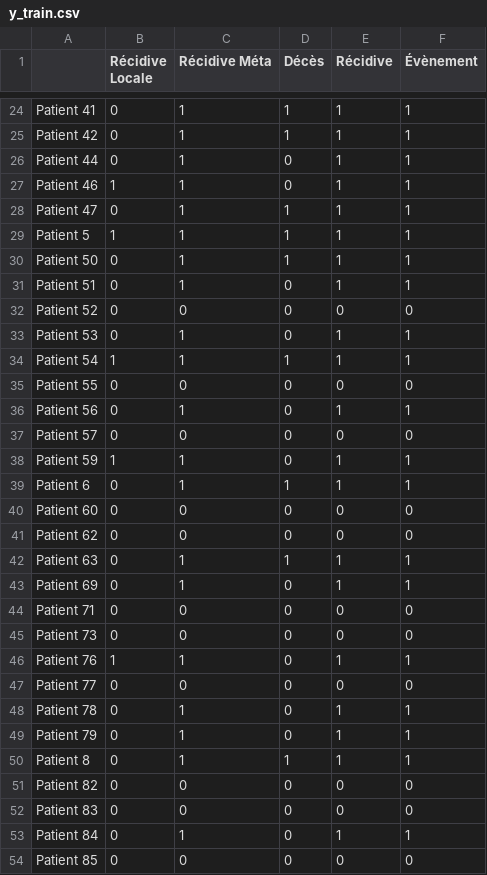
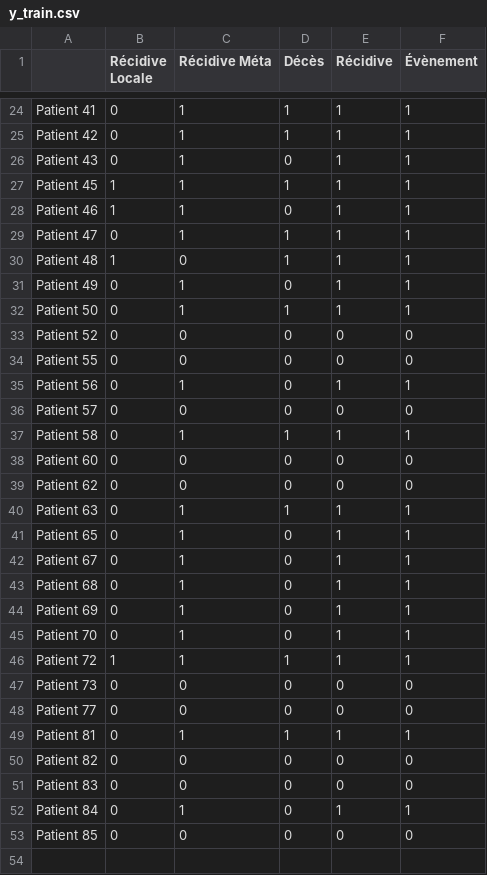
Before and after one commit to ftach/delta-rad, a CSV file: y_train.csv, drawn as a sheet; only a part is shown, gaps mark what is left out; the diff covers the shown part only.

```diff
--- a/y_train.csv
+++ b/y_train.csv
@@ -25,11 +25,10 @@ Patient 41,0,1,1,1,1
 Patient 42,0,1,1,1,1
-Patient 44,0,1,0,1,1
+Patient 43,0,1,0,1,1
+Patient 45,1,1,1,1,1
 Patient 46,1,1,0,1,1
 Patient 47,0,1,1,1,1
-Patient 5,1,1,1,1,1
+Patient 48,1,0,1,1,1
+Patient 49,0,1,0,1,1
 Patient 50,0,1,1,1,1
-Patient 51,0,1,0,1,1
 Patient 52,0,0,0,0,0
-Patient 53,0,1,0,1,1
-Patient 54,1,1,1,1,1
 Patient 55,0,0,0,0,0
@@ -37,4 +36,3 @@ Patient 56,0,1,0,1,1
 Patient 57,0,0,0,0,0
-Patient 59,1,1,0,1,1
-Patient 6,0,1,1,1,1
+Patient 58,0,1,1,1,1
 Patient 60,0,0,0,0,0
@@ -42,10 +40,11 @@ Patient 62,0,0,0,0,0
 Patient 63,0,1,1,1,1
+Patient 65,0,1,0,1,1
+Patient 67,0,1,0,1,1
+Patient 68,0,1,0,1,1
 Patient 69,0,1,0,1,1
-Patient 71,0,0,0,0,0
+Patient 70,0,1,0,1,1
+Patient 72,1,1,1,1,1
 Patient 73,0,0,0,0,0
-Patient 76,1,1,0,1,1
 Patient 77,0,0,0,0,0
-Patient 78,0,1,0,1,1
-Patient 79,0,1,0,1,1
-Patient 8,0,1,1,1,1
+Patient 81,0,1,1,1,1
 Patient 82,0,0,0,0,0
```
Also changed, not shown: 2 added rows, 4 removed rows and 9 edited cells elsewhere in this file, y_val.csv, 2 other files.
